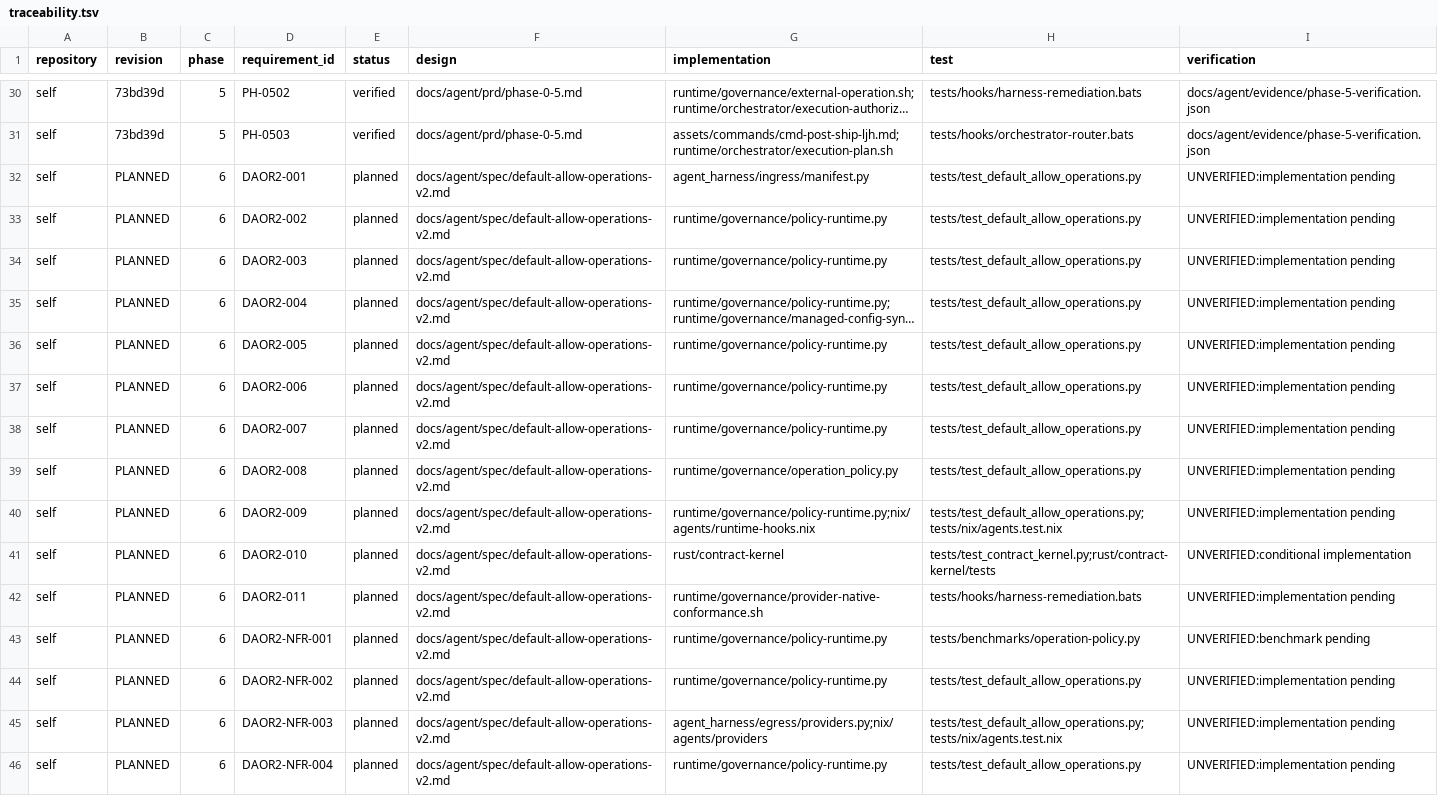
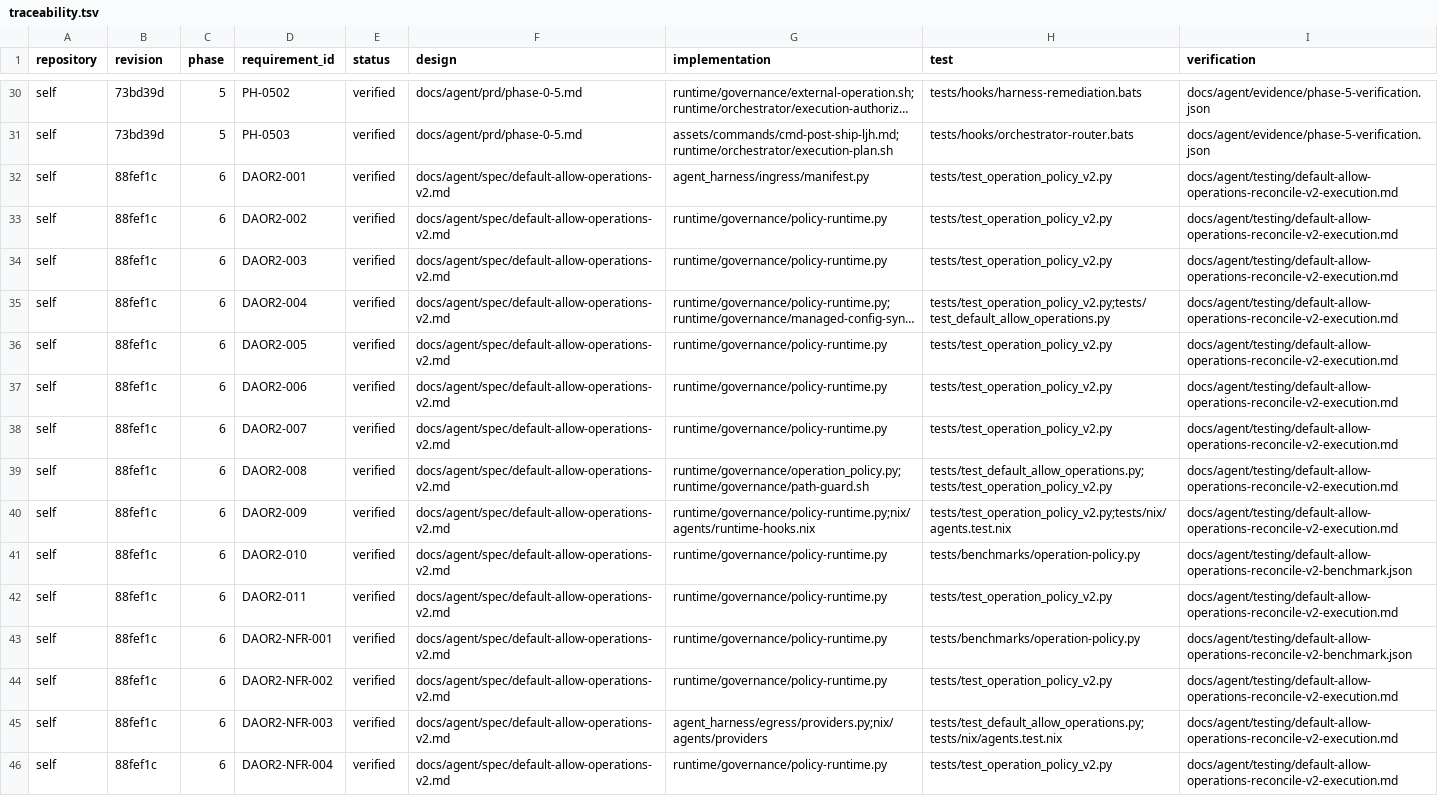
Before and after one commit to vanillacake369/tonys-agent-harness, a TSV file: docs/agent/traceability.tsv, drawn as a sheet; only a part is shown, gaps mark what is left out; long unchanged cells end in …; the diff names each change by its address in the sheet, - before the commit and + after, or states it on an @@ line.

Commit message:
docs(policy): record activation verification

```diff
--- a/docs/agent/traceability.tsv
+++ b/docs/agent/traceability.tsv
-B32:B46 (revision): PLANNED
+B32:B46 (revision): 88fef1c
-E32:E46 (status): planned
+E32:E46 (status): verified
-H32:H34 (test): tests/test_default_allow_operations.py
+H32:H34 (test): tests/test_operation_policy_v2.py
-I32:I40 (verification): UNVERIFIED:implementation pending
+I32:I40 (verification): docs/agent/testing/default-allow-operations-reconcile-v2-execution.md
-H35 (test): tests/test_default_allow_operations.py
+H35 (test): tests/test_operation_policy_v2.py;tests/test_default_allow_operations.py
-H36:H38 (test): tests/test_default_allow_operations.py
+H36:H38 (test): tests/test_operation_policy_v2.py
-G39 (implementation): runtime/governance/operation_policy.py
+G39 (implementation): runtime/governance/operation_policy.py;runtime/governance/path-guard.sh
-H39 (test): tests/test_default_allow_operations.py
+H39 (test): tests/test_default_allow_operations.py;tests/test_operation_policy_v2.py
-H40 (test): tests/test_default_allow_operations.py;tests/nix/agents.test.nix
+H40 (test): tests/test_operation_policy_v2.py;tests/nix/agents.test.nix
-G41 (implementation): rust/contract-kernel
+G41 (implementation): runtime/governance/policy-runtime.py
-H41 (test): tests/test_contract_kernel.py;rust/contract-kernel/tests
+H41 (test): tests/benchmarks/operation-policy.py
-I41 (verification): UNVERIFIED:conditional implementation
+I41 (verification): docs/agent/testing/default-allow-operations-reconcile-v2-benchmark.json
-G42 (implementation): runtime/governance/provider-native-conformance.sh
+G42 (implementation): runtime/governance/policy-runtime.py
-H42 (test): tests/hooks/harness-remediation.bats
+H42 (test): tests/test_operation_policy_v2.py
-I42 (verification): UNVERIFIED:implementation pending
+I42 (verification): docs/agent/testing/default-allow-operations-reconcile-v2-execution.md
-I43 (verification): UNVERIFIED:benchmark pending
+I43 (verification): docs/agent/testing/default-allow-operations-reconcile-v2-benchmark.json
-H44 (test): tests/test_default_allow_operations.py
+H44 (test): tests/test_operation_policy_v2.py
-I44:I46 (verification): UNVERIFIED:implementation pending
+I44:I46 (verification): docs/agent/testing/default-allow-operations-reconcile-v2-execution.md
-H46 (test): tests/test_default_allow_operations.py
+H46 (test): tests/test_operation_policy_v2.py
```
Also changed, not shown: 2 other files.
